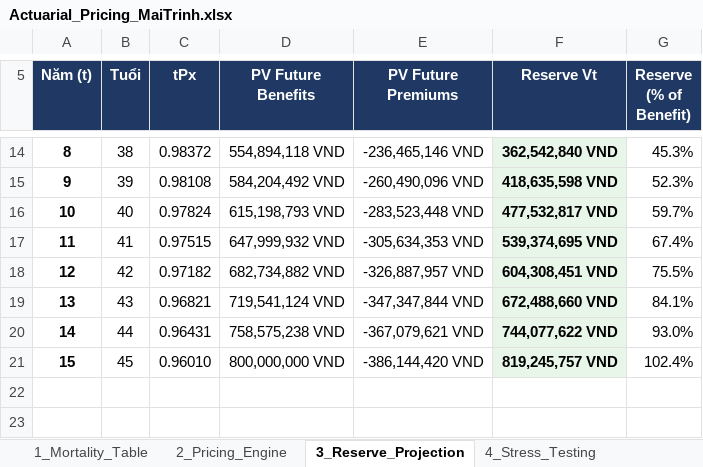
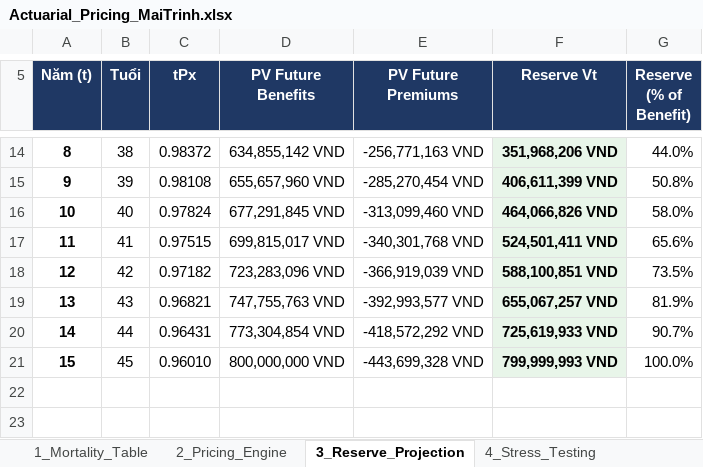
Before and after one commit to TrinhXuanMai/Endowment-Pricing-Engine, an Excel workbook: Actuarial_Pricing_MaiTrinh.xlsx, sheet 3_Reserve_Projection, drawn as a sheet; only a part is shown, gaps mark what is left out; values as stored, in another font and other column widths than the file's, no borders; the diff covers the shown part only; the diff names each change by its address in the sheet, - before the commit and + after, or states it on an @@ line.

```diff
--- a/Actuarial_Pricing_MaiTrinh.xlsx (sheet 3_Reserve_Projection)
+++ b/Actuarial_Pricing_MaiTrinh.xlsx (sheet 3_Reserve_Projection)
-D14 (PV Future Benefits): 554,894,118 VND
+D14 (PV Future Benefits): 634,855,142 VND
-E14 (PV Future Premiums): -236,465,146 VND
+E14 (PV Future Premiums): -256,771,163 VND
-F14 (Reserve Vt): 362,542,840 VND
+F14 (Reserve Vt): 351,968,206 VND
-G14 (Reserve (% of Benefit)): 45.3%
+G14 (Reserve (% of Benefit)): 44.0%
-D15 (PV Future Benefits): 584,204,492 VND
+D15 (PV Future Benefits): 655,657,960 VND
-E15 (PV Future Premiums): -260,490,096 VND
+E15 (PV Future Premiums): -285,270,454 VND
-F15 (Reserve Vt): 418,635,598 VND
+F15 (Reserve Vt): 406,611,399 VND
-G15 (Reserve (% of Benefit)): 52.3%
+G15 (Reserve (% of Benefit)): 50.8%
-D16 (PV Future Benefits): 615,198,793 VND
+D16 (PV Future Benefits): 677,291,845 VND
-E16 (PV Future Premiums): -283,523,448 VND
+E16 (PV Future Premiums): -313,099,460 VND
-F16 (Reserve Vt): 477,532,817 VND
+F16 (Reserve Vt): 464,066,826 VND
-G16 (Reserve (% of Benefit)): 59.7%
+G16 (Reserve (% of Benefit)): 58.0%
-D17 (PV Future Benefits): 647,999,932 VND
+D17 (PV Future Benefits): 699,815,017 VND
-E17 (PV Future Premiums): -305,634,353 VND
+E17 (PV Future Premiums): -340,301,768 VND
-F17 (Reserve Vt): 539,374,695 VND
+F17 (Reserve Vt): 524,501,411 VND
-G17 (Reserve (% of Benefit)): 67.4%
+G17 (Reserve (% of Benefit)): 65.6%
-D18 (PV Future Benefits): 682,734,882 VND
+D18 (PV Future Benefits): 723,283,096 VND
-E18 (PV Future Premiums): -326,887,957 VND
+E18 (PV Future Premiums): -366,919,039 VND
-F18 (Reserve Vt): 604,308,451 VND
+F18 (Reserve Vt): 588,100,851 VND
-G18 (Reserve (% of Benefit)): 75.5%
+G18 (Reserve (% of Benefit)): 73.5%
-D19 (PV Future Benefits): 719,541,124 VND
+D19 (PV Future Benefits): 747,755,763 VND
-E19 (PV Future Premiums): -347,347,844 VND
+E19 (PV Future Premiums): -392,993,577 VND
-F19 (Reserve Vt): 672,488,660 VND
+F19 (Reserve Vt): 655,067,257 VND
-G19 (Reserve (% of Benefit)): 84.1%
+G19 (Reserve (% of Benefit)): 81.9%
-D20 (PV Future Benefits): 758,575,238 VND
+D20 (PV Future Benefits): 773,304,854 VND
-E20 (PV Future Premiums): -367,079,621 VND
+E20 (PV Future Premiums): -418,572,292 VND
-F20 (Reserve Vt): 744,077,622 VND
+F20 (Reserve Vt): 725,619,933 VND
-G20 (Reserve (% of Benefit)): 93.0%
+G20 (Reserve (% of Benefit)): 90.7%
-E21 (PV Future Premiums): -386,144,420 VND
+E21 (PV Future Premiums): -443,699,328 VND
-F21 (Reserve Vt): 819,245,757 VND
+F21 (Reserve Vt): 799,999,993 VND
-G21 (Reserve (% of Benefit)): 102.4%
+G21 (Reserve (% of Benefit)): 100.0%
```
Also changed, not shown: 29 edited cells elsewhere in this sheet, sheet 4_Stress_Testing, sheet 2_Pricing_Engine.
